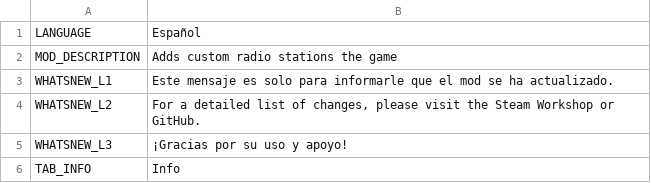
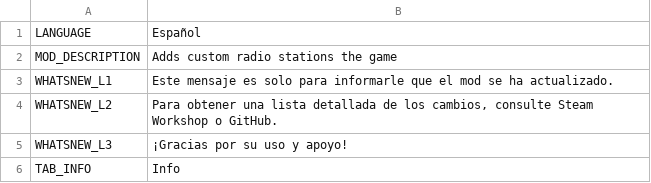
Before and after one commit to will258012/CSLMusicModRevisited, a CSV file: CSLMusicMod/Translations/es-ES.csv, drawn as a sheet; only a part is shown.

Commit message:
New translations en-en.csv (Spanish)

```diff
--- a/CSLMusicMod/Translations/es-ES.csv
+++ b/CSLMusicMod/Translations/es-ES.csv
@@ -3,3 +3,3 @@
 "WHATSNEW_L1","Este mensaje es solo para informarle que el mod se ha actualizado.",""
-"WHATSNEW_L2","For a detailed list of changes, please visit the Steam Workshop or GitHub.",""
+"WHATSNEW_L2","Para obtener una lista detallada de los cambios, consulte Steam Workshop o GitHub.",""
 "WHATSNEW_L3","¡Gracias por su uso y apoyo!",""
```
